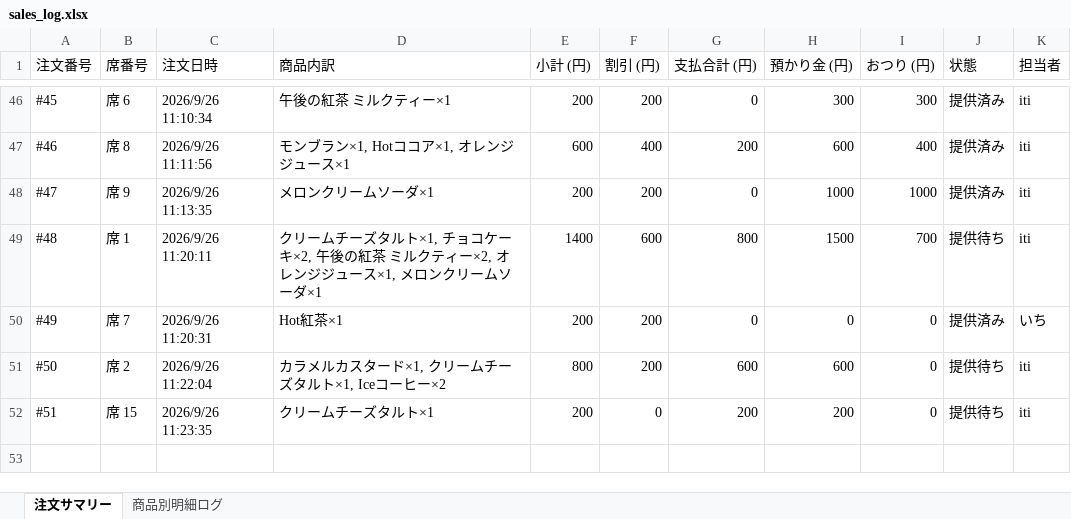
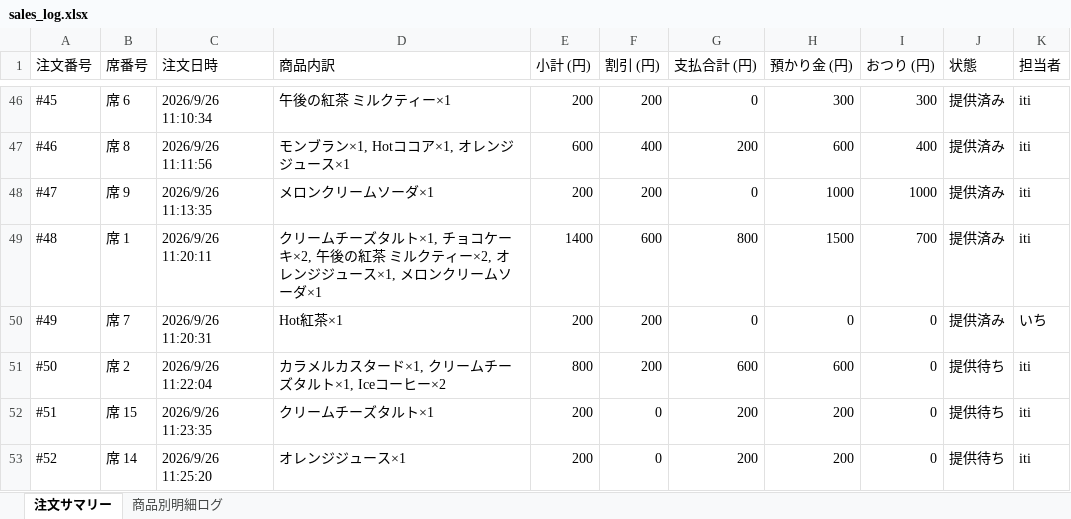
Before and after one commit to issei-desu/olive, an Excel workbook: sales_log.xlsx, sheet 注文サマリー, drawn as a sheet; only a part is shown, gaps mark what is left out; values as stored, in another font and other column widths than the file's, no borders; the diff names each change by its address in the sheet, - before the commit and + after, or states it on an @@ line.

Commit message:
Auto-sync sales log to Excel via POS

```diff
--- a/sales_log.xlsx (sheet 注文サマリー)
+++ b/sales_log.xlsx (sheet 注文サマリー)
-J49 (状態): 提供待ち
+J49 (状態): 提供済み
+row 53: #52 | 席 14 | 2026/9/26 11:25:20 | オレンジジュース×1 | 200 | 0 | 200 | 200 | 0 | 提供待ち | iti
```
Also changed, not shown: sheet 商品別明細ログ.
